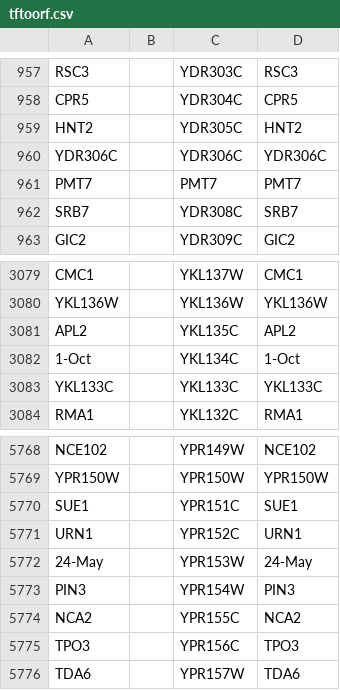
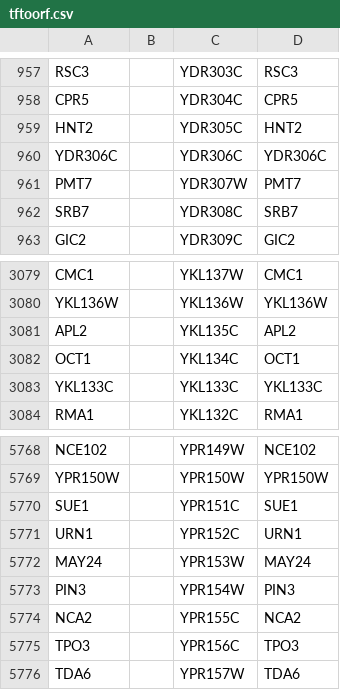
Before and after one commit to jnnanvrro/generegnetwork, a CSV file: yeastnet_project/Feb9/tftoorf.csv, drawn as a sheet; only a part is shown, gaps mark what is left out.

Commit message:
fixed 3orfs

```diff
--- a/yeastnet_project/Feb9/tftoorf.csv
+++ b/yeastnet_project/Feb9/tftoorf.csv
@@ -960,3 +960,3 @@ HNT2,,YDR305C,HNT2
 YDR306C,,YDR306C,YDR306C
-PMT7,,PMT7,PMT7
+PMT7,,YDR307W,PMT7
 SRB7,,YDR308C,SRB7
@@ -3081,3 +3081,3 @@ YKL136W,,YKL136W,YKL136W
 APL2,,YKL135C,APL2
-1-Oct,,YKL134C,1-Oct
+OCT1,,YKL134C,OCT1
 YKL133C,,YKL133C,YKL133C
@@ -5771,3 +5771,3 @@ SUE1,,YPR151C,SUE1
 URN1,,YPR152C,URN1
-24-May,,YPR153W,24-May
+MAY24,,YPR153W,MAY24
 PIN3,,YPR154W,PIN3
```
